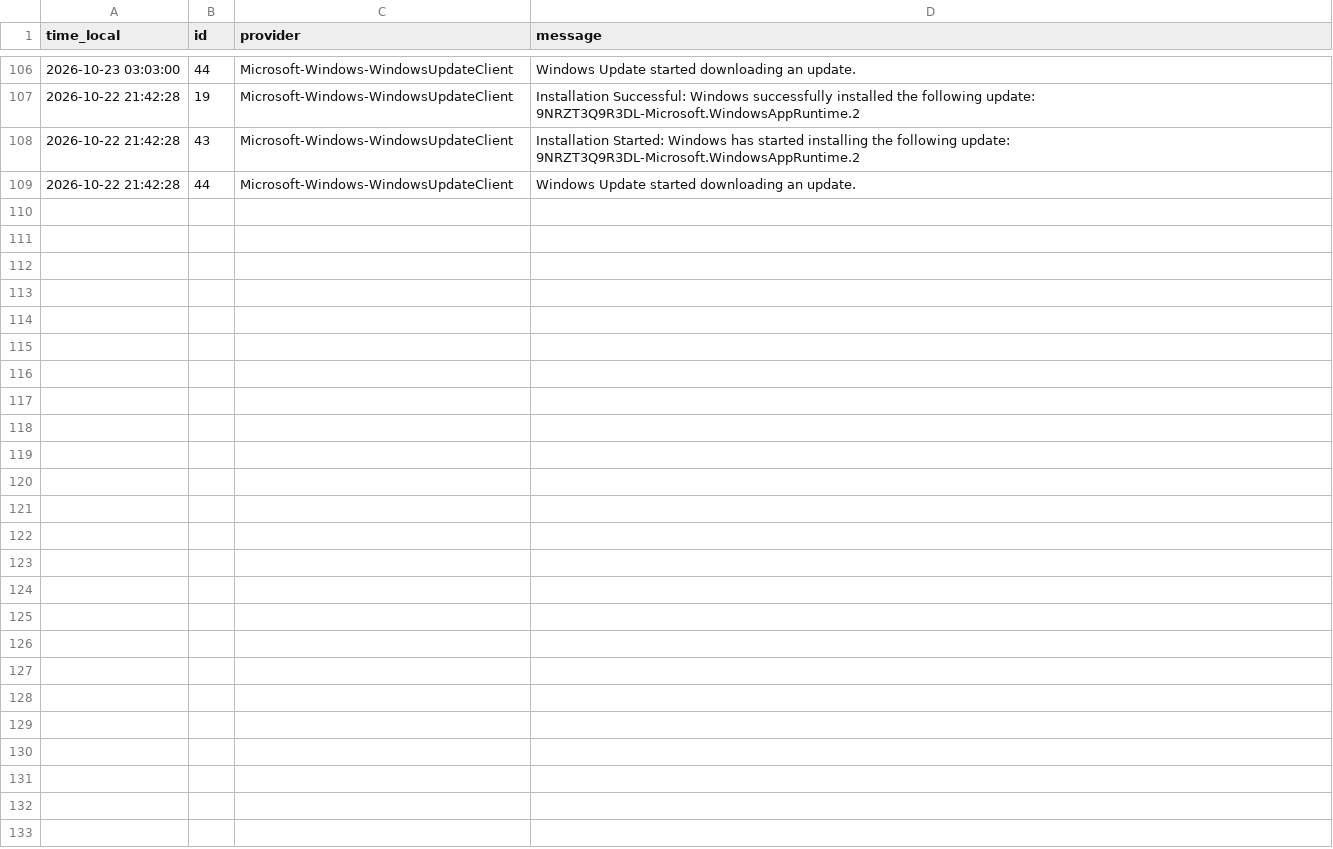
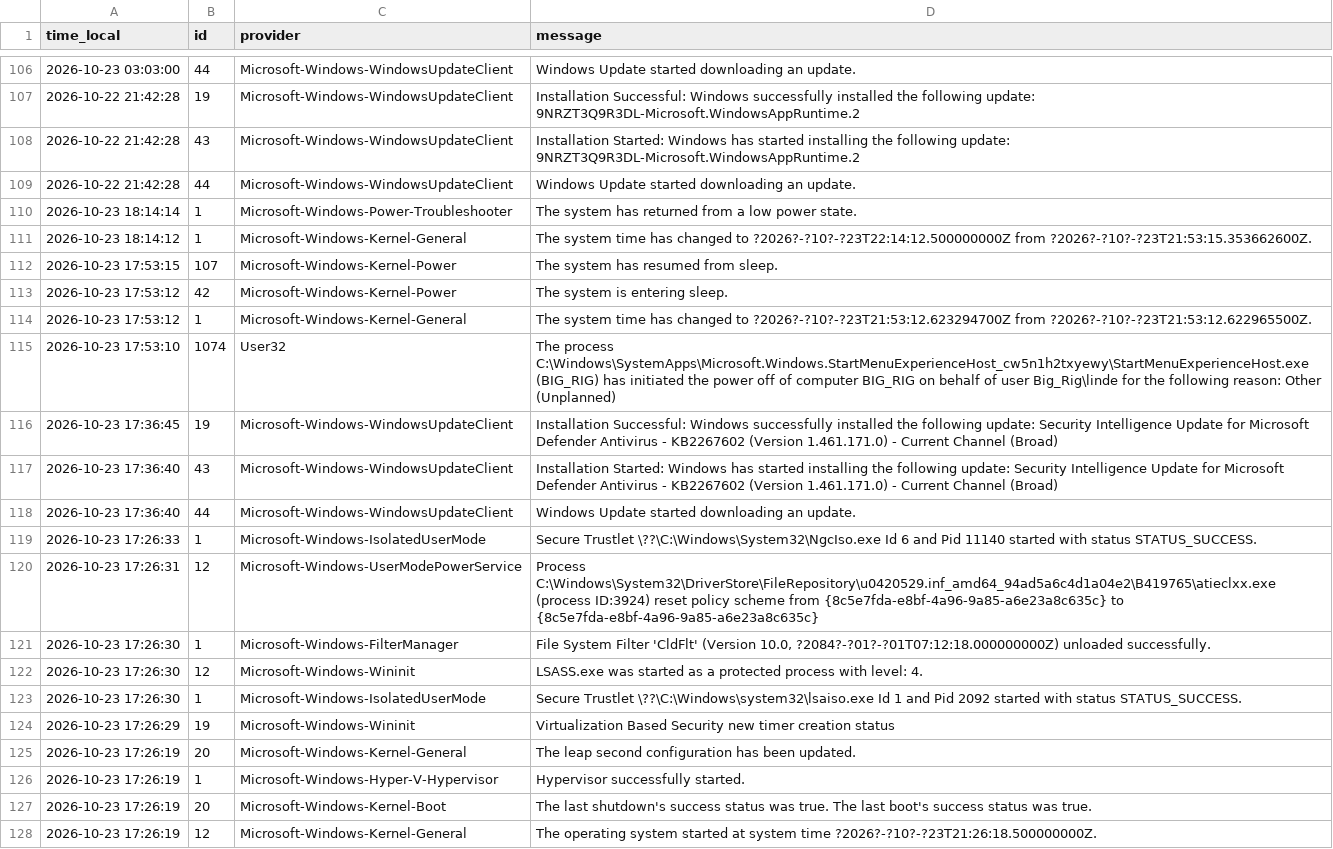
Before and after one commit to Linderwow/NoiseArea, a CSV file: nt8/agent_exports/records/windows_events.csv, drawn as a sheet; only a part is shown, gaps mark what is left out; the diff covers the shown part only.

Commit message:
Auto-sync from live: 9 file(s) - clock_offset.csv, daily_manifest.csv, nt_executions.csv, nt_order_updates.csv, nt_orders.csv, watchdog_log.csv, windows_events.csv, vix3m_history_cboe_latest.csv (+1 more)
Verified before commit: secrets, sync corruption, python/json, append-only ledgers.
Committed by tools/autopush.py.

```diff
--- a/nt8/agent_exports/records/windows_events.csv
+++ b/nt8/agent_exports/records/windows_events.csv
@@ -109 +109,20 @@ time_local,id,provider,message
 2026-10-22 21:42:28,44,Microsoft-Windows-WindowsUpdateClient,Windows Update started downloading an update.
+2026-10-23 18:14:14,1,Microsoft-Windows-Power-Troubleshooter,The system has returned from a low power state.
+2026-10-23 18:14:12,1,Microsoft-Windows-Kernel-General,The system time has changed to ?2026?-?10?-?23T22:14:12.500000000Z from ?2026?-?10?-?23T21:53:15.353662600Z.
+2026-10-23 17:53:15,107,Microsoft-Windows-Kernel-Power,The system has resumed from sleep.
+2026-10-23 17:53:12,42,Microsoft-Windows-Kernel-Power,The system is entering sleep.
+2026-10-23 17:53:12,1,Microsoft-Windows-Kernel-General,The system time has changed to ?2026?-?10?-?23T21:53:12.623294700Z from ?2026?-?10?-?23T21:53:12.622965500Z.
+2026-10-23 17:53:10,1074,User32,The process C:\Windows\SystemApps\Microsoft.Windows.StartMenuExperienceHost_cw5n1h2txyewy\StartMenuExperienceHost.exe (BIG_RIG) has initiated the power off of computer BIG_RIG on behalf of user Big_Rig\linde for the following reason: Other (Unplanned)
+2026-10-23 17:36:45,19,Microsoft-Windows-WindowsUpdateClient,Installation Successful: Windows successfully installed the following update: Security Intelligence Update for Microsoft Defender Antivirus - KB2267602 (Version 1.461.171.0) - Current Channel (Broad)
+2026-10-23 17:36:40,43,Microsoft-Windows-WindowsUpdateClient,Installation Started: Windows has started installing the following update: Security Intelligence Update for Microsoft Defender Antivirus - KB2267602 (Version 1.461.171.0) - Current Channel (Broad)
+2026-10-23 17:36:40,44,Microsoft-Windows-WindowsUpdateClient,Windows Update started downloading an update.
+2026-10-23 17:26:33,1,Microsoft-Windows-IsolatedUserMode,Secure Trustlet \??\C:\Windows\System32\NgcIso.exe Id 6 and Pid 11140 started with status STATUS_SUCCESS.
+2026-10-23 17:26:31,12,Microsoft-Windows-UserModePowerService,Process C:\Windows\System32\DriverStore\FileRepository\u0420529.inf_amd64_94ad5a6c4d1a04e2\B419765\atieclxx.exe (process ID:3924) reset policy scheme from {8c5e7fda-e8bf-4a96-9a85-a6e23a8c635c} to {8c5e7fda-e8bf-4a96-9a85-a6e23a8c635c}
+2026-10-23 17:26:30,1,Microsoft-Windows-FilterManager,"File System Filter 'CldFlt' (Version 10.0, ?2084?-?01?-?01T07:12:18.000000000Z) unloaded successfully."
+2026-10-23 17:26:30,12,Microsoft-Windows-Wininit,LSASS.exe was started as a protected process with level: 4.
+2026-10-23 17:26:30,1,Microsoft-Windows-IsolatedUserMode,Secure Trustlet \??\C:\Windows\system32\lsaiso.exe Id 1 and Pid 2092 started with status STATUS_SUCCESS.
+2026-10-23 17:26:29,19,Microsoft-Windows-Wininit,Virtualization Based Security new timer creation status
+2026-10-23 17:26:19,20,Microsoft-Windows-Kernel-General,The leap second configuration has been updated.
+2026-10-23 17:26:19,1,Microsoft-Windows-Hyper-V-Hypervisor,Hypervisor successfully started.
+2026-10-23 17:26:19,20,Microsoft-Windows-Kernel-Boot,The last shutdown's success status was true. The last boot's success status was true.
+2026-10-23 17:26:19,12,Microsoft-Windows-Kernel-General,The operating system started at system time ?2026?-?10?-?23T21:26:18.500000000Z.
```
Also changed, not shown: 14 added rows elsewhere in this file, nt8/agent_exports/records/clock_offset.csv, nt8/agent_exports/records/daily_manifest.csv, 6 other files.
